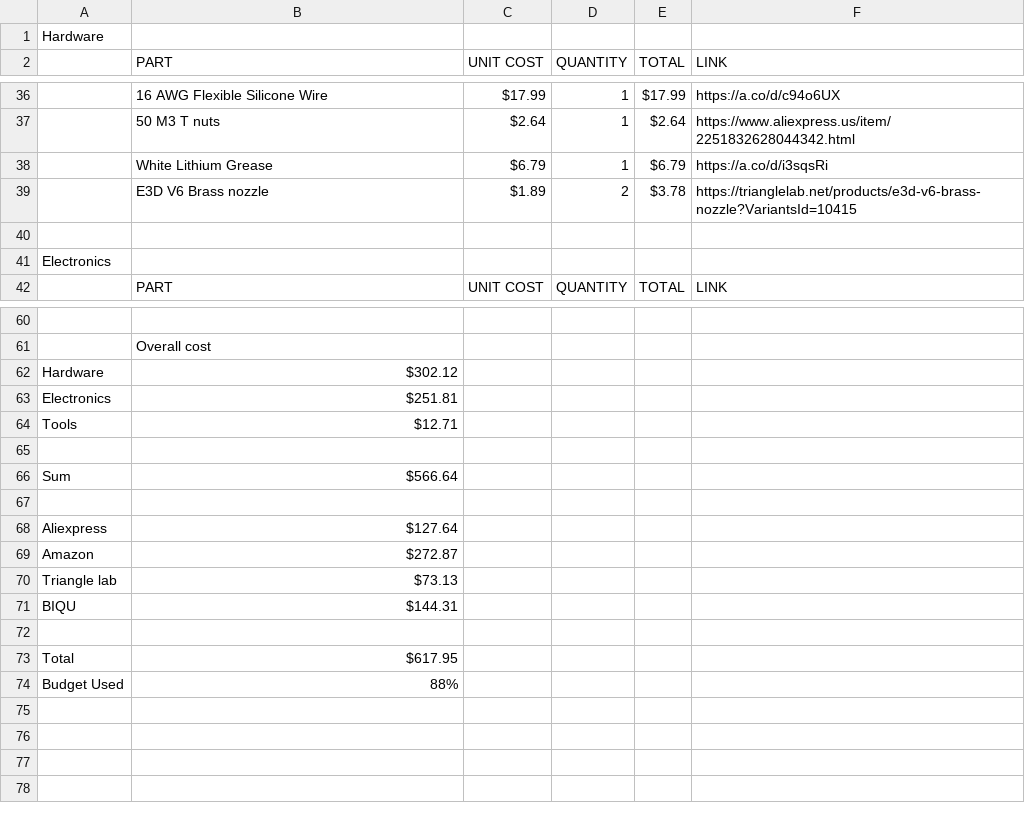
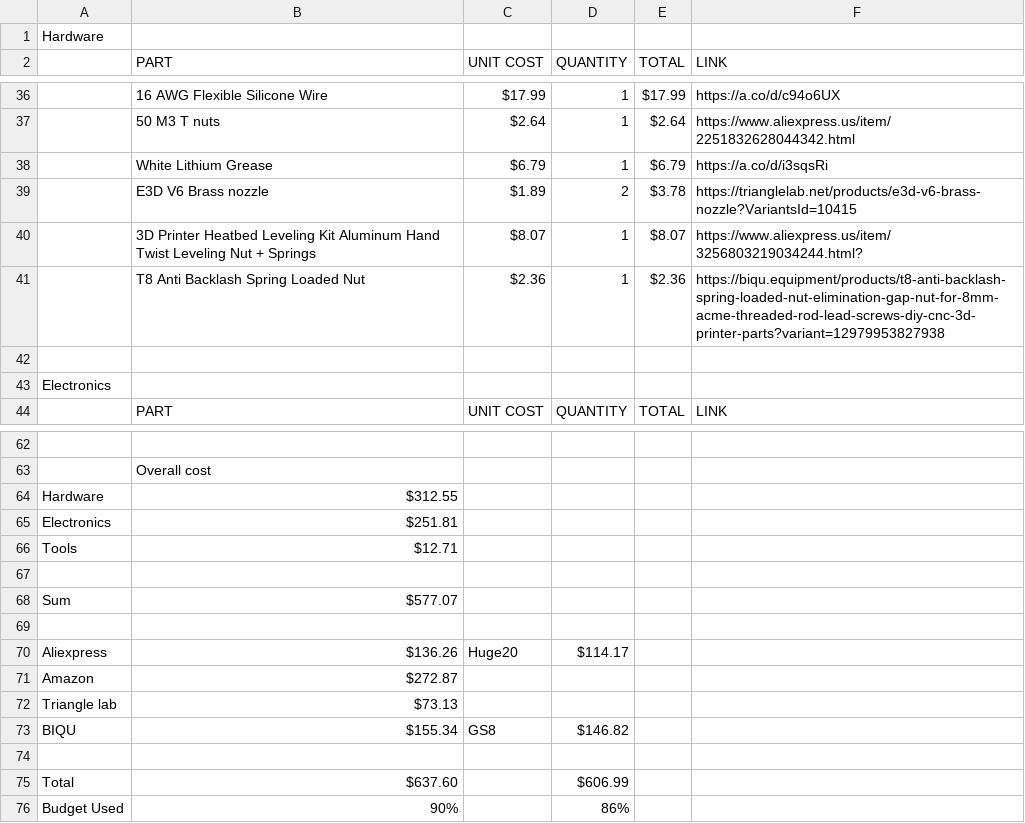
Before and after one commit to K73T-T/Vanta-MK.I, a CSV file: Vanta Mk.I BOM.csv, drawn as a sheet; only a part is shown, gaps mark what is left out; removed rows and columns are numbered as before the commit, all else as after; the diff names each change by its address in the sheet, - before the commit and + after, or states it on an @@ line.

Commit message:
Update Vanta Mk.I BOM.csv

```diff
--- a/Vanta Mk.I BOM.csv
+++ b/Vanta Mk.I BOM.csv
+row 40:  | 3D Printer Heatbed Leveling Kit Aluminum Hand Twist Leveling Nut + Springs | $8.07 | 1 | $8.07 | https://www.aliexpress.us/item/3256803219034244.html?
+row 41:  | T8 Anti Backlash Spring Loaded Nut | $2.36 | 1 | $2.36 | https://biqu.equipment/products/t8-anti-backlash-spring-loaded-nut-elimination-gap-nut-for-8mm-acme-threaded-rod-lead-screws-diy-cnc-3d-printer-parts?variant=12979953827938
-B64 (PART): $302.12
+B64 (PART): $312.55
-B68 (PART): $566.64
+B68 (PART): $577.07
-row 68: Aliexpress | $127.64
+row 70: Aliexpress | $136.26 | Huge20 | $114.17
-row 71: BIQU | $144.31
+row 73: BIQU | $155.34 | GS8 | $146.82
-row 73: Total | $617.95
-row 74: Budget Used | 88%
+row 75: Total | $637.60 |  | $606.99
+row 76: Budget Used | 90% |  | 86%
```
